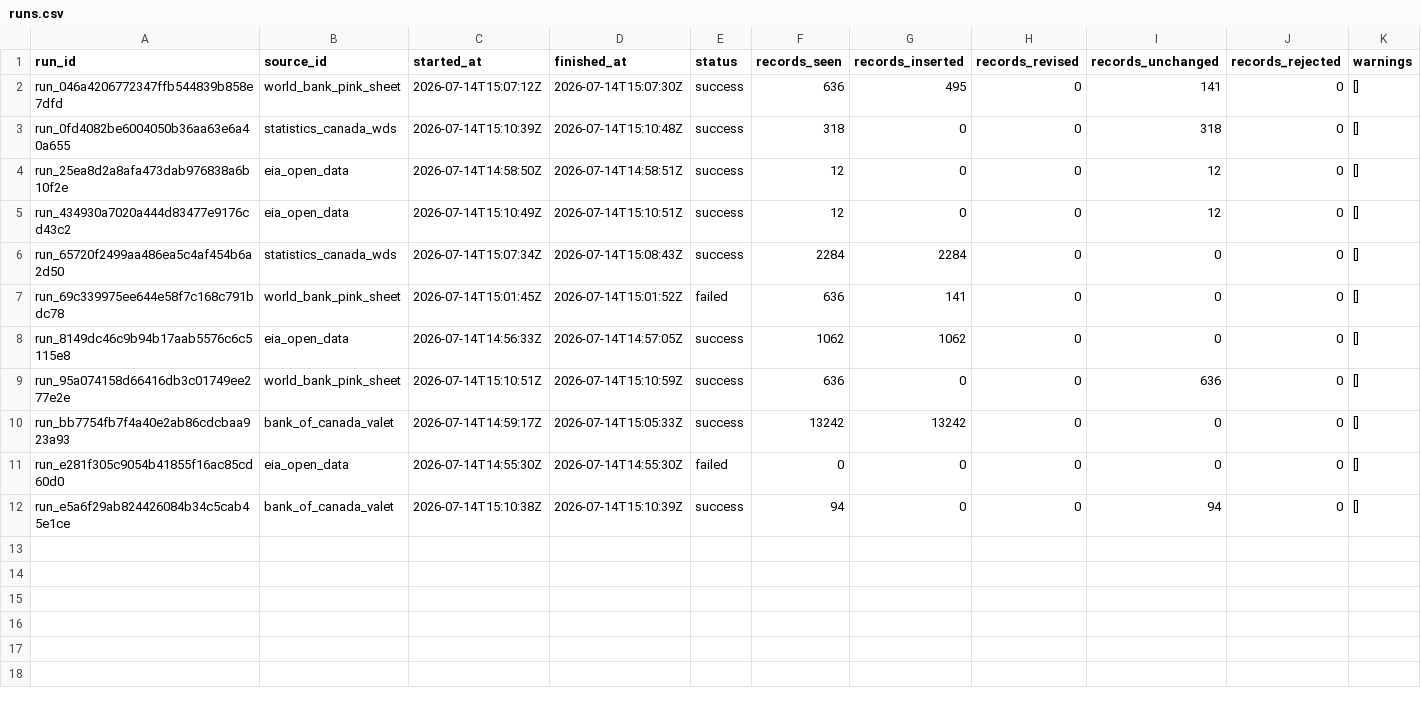
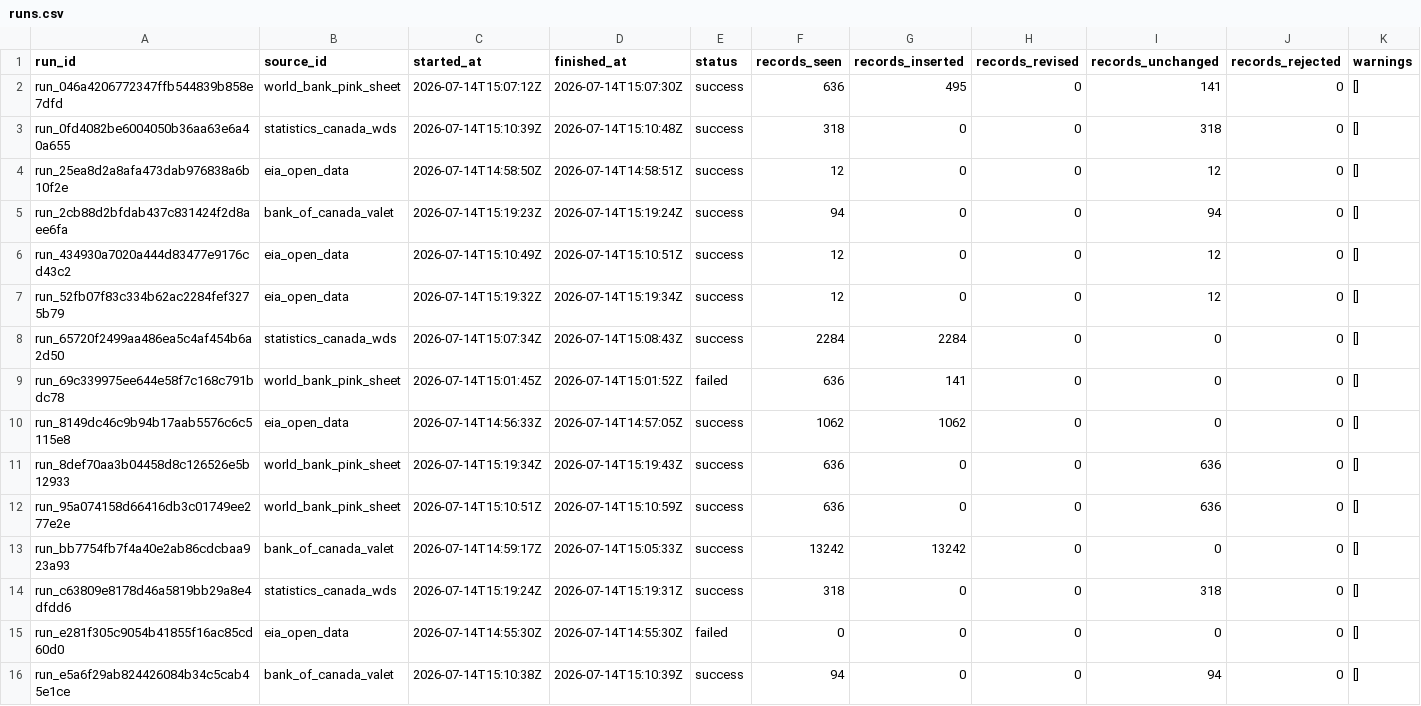
Before and after one commit to dylangclark/PolicyModellingAssumptions, a CSV file: data/export/runs.csv, drawn as a sheet; only a part is shown; rows hold the shown columns only; the diff names each change by its address in the sheet, - before the commit and + after, or states it on an @@ line.

Commit message:
data: weekly registry update 2026-07-14

```diff
--- a/data/export/runs.csv
+++ b/data/export/runs.csv
+row 5: run_2cb88d2bfdab437c831424f2d8aee6fa | bank_of_canada_valet | 2026-07-14T15:19:23Z | 2026-07-14T15:19:24Z | success | 94 | 0 | 0 | 94 | 0 | []
+row 7: run_52fb07f83c334b62ac2284fef3275b79 | eia_open_data | 2026-07-14T15:19:32Z | 2026-07-14T15:19:34Z | success | 12 | 0 | 0 | 12 | 0 | []
+row 11: run_8def70aa3b04458d8c126526e5b12933 | world_bank_pink_sheet | 2026-07-14T15:19:34Z | 2026-07-14T15:19:43Z | success | 636 | 0 | 0 | 636 | 0 | []
+row 14: run_c63809e8178d46a5819bb29a8e4dfdd6 | statistics_canada_wds | 2026-07-14T15:19:24Z | 2026-07-14T15:19:31Z | success | 318 | 0 | 0 | 318 | 0 | []
```
Also changed, not shown: data/export/documents.csv, data/export/sources.csv, 14 other files.
